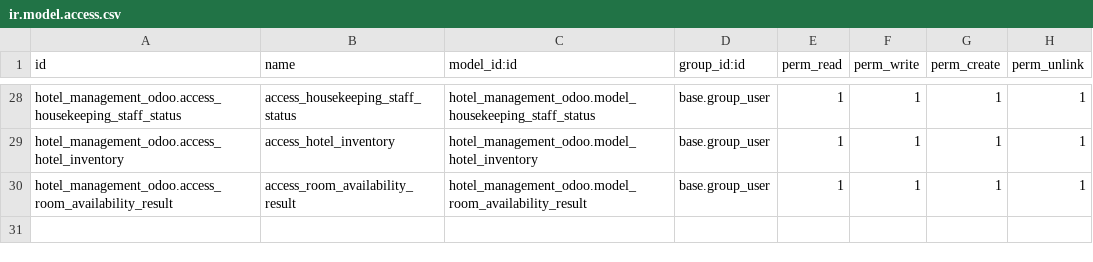
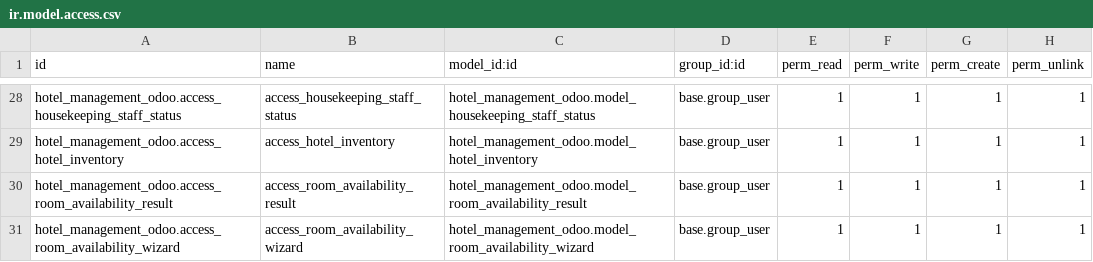
Before and after one commit to tazamunltd/hotel_accounts, a CSV file: custom_addons/hotel_management_odoo/security/ir.model.access.csv, drawn as a sheet; only a part is shown, gaps mark what is left out; the diff names each change by its address in the sheet, - before the commit and + after, or states it on an @@ line.

```diff
--- a/custom_addons/hotel_management_odoo/security/ir.model.access.csv
+++ b/custom_addons/hotel_management_odoo/security/ir.model.access.csv
+row 31: hotel_management_odoo.access_room_availability_wizard | access_room_availability_wizard | hotel_management_odoo.model_room_availability_wizard | base.group_user | 1 | 1 | 1 | 1
```
Also changed, not shown: 13 other files.
